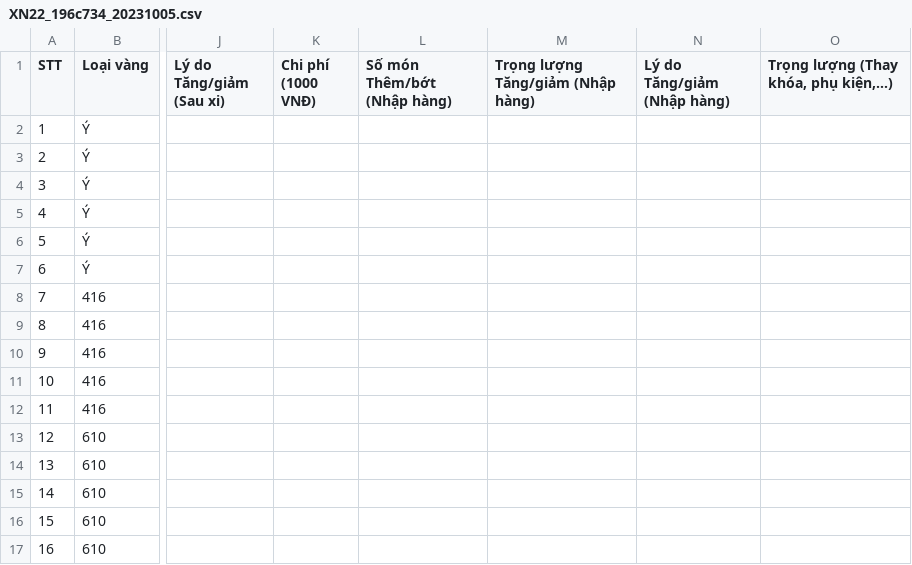
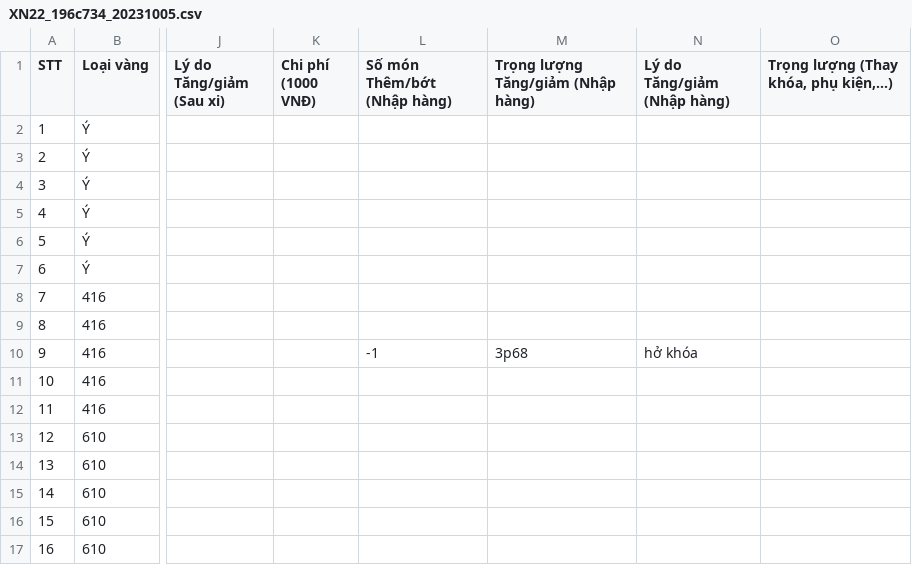
Before and after one commit to goldappversion3/HiepThanh_Data, a CSV file: source/data/page_XiNgoai/1/XN22_196c734_20231005.csv, drawn as a sheet; only a part is shown, gaps mark what is left out; the diff names each change by its address in the sheet, - before the commit and + after, or states it on an @@ line.

Commit message:
Update file

```diff
--- a/source/data/page_XiNgoai/1/XN22_196c734_20231005.csv
+++ b/source/data/page_XiNgoai/1/XN22_196c734_20231005.csv
-L10 (Số món Thêm/bớt (Nhập hàng)): (empty)
+L10 (Số món Thêm/bớt (Nhập hàng)): -1
-M10: (empty)
+M10: 3p68
-N10 (Lý do Tăng/giảm (Nhập hàng)): (empty)
+N10 (Lý do Tăng/giảm (Nhập hàng)): hở khóa
```
